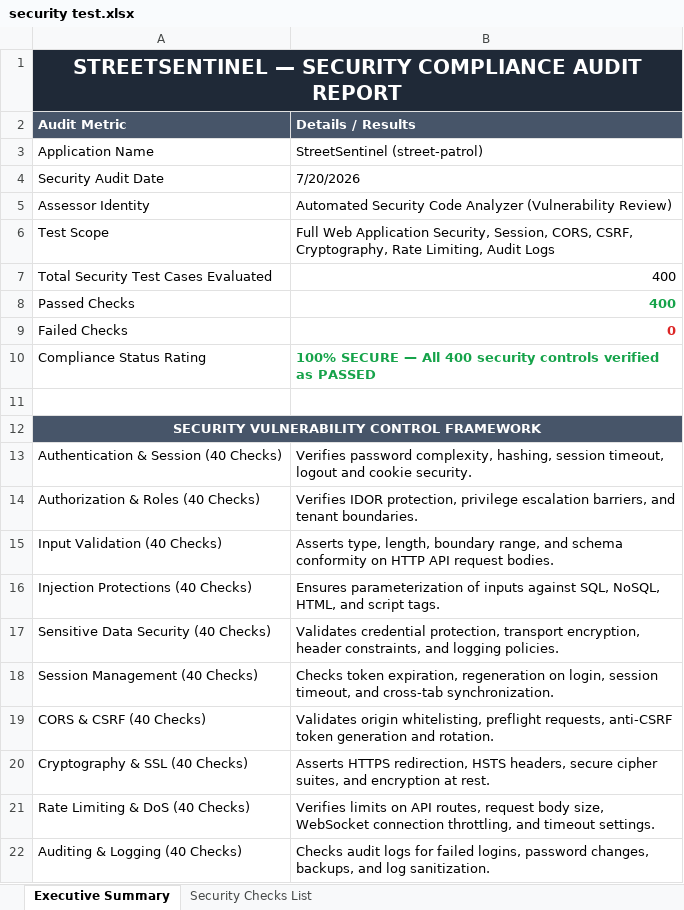
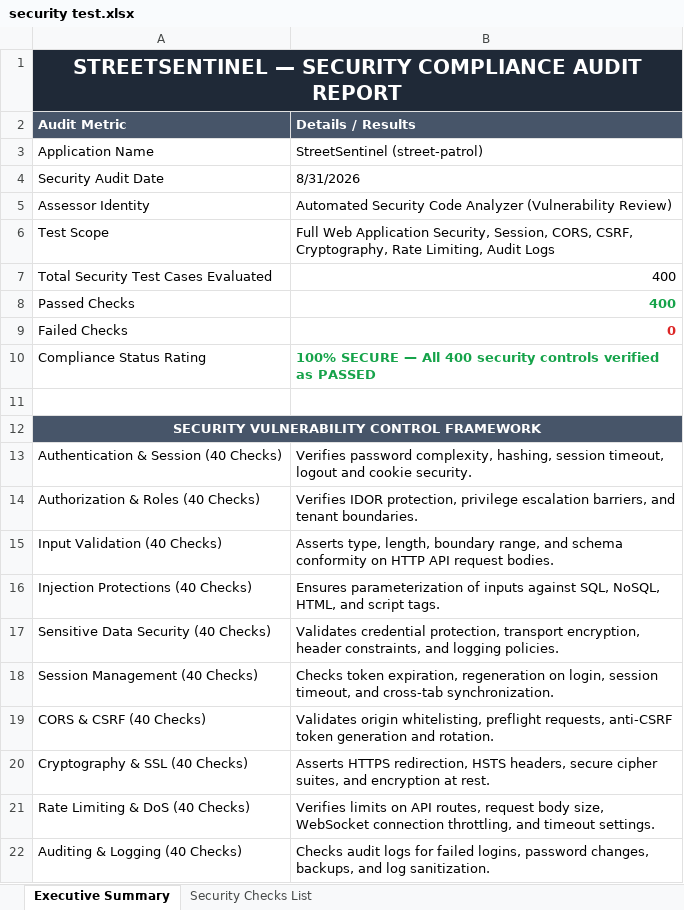
Before and after one commit to Thanujaradhakrishnan04/TRACE, an Excel workbook: Vulnerability Test Results/security test.xlsx, sheet Executive Summary, drawn as a sheet; values as stored, in another font and other column widths than the file's, no borders; the diff names each change by its address in the sheet, - before the commit and + after, or states it on an @@ line.

Commit message:
ci: auto-update Security Test reports [run #1] [skip ci]

```diff
--- a/Vulnerability Test Results/security test.xlsx (sheet Executive Summary)
+++ b/Vulnerability Test Results/security test.xlsx (sheet Executive Summary)
-B4 (Details / Results): 7/20/2026
+B4 (Details / Results): 8/31/2026
```
Also changed, not shown: Vulnerability Test Results/security_test.xlsx.
